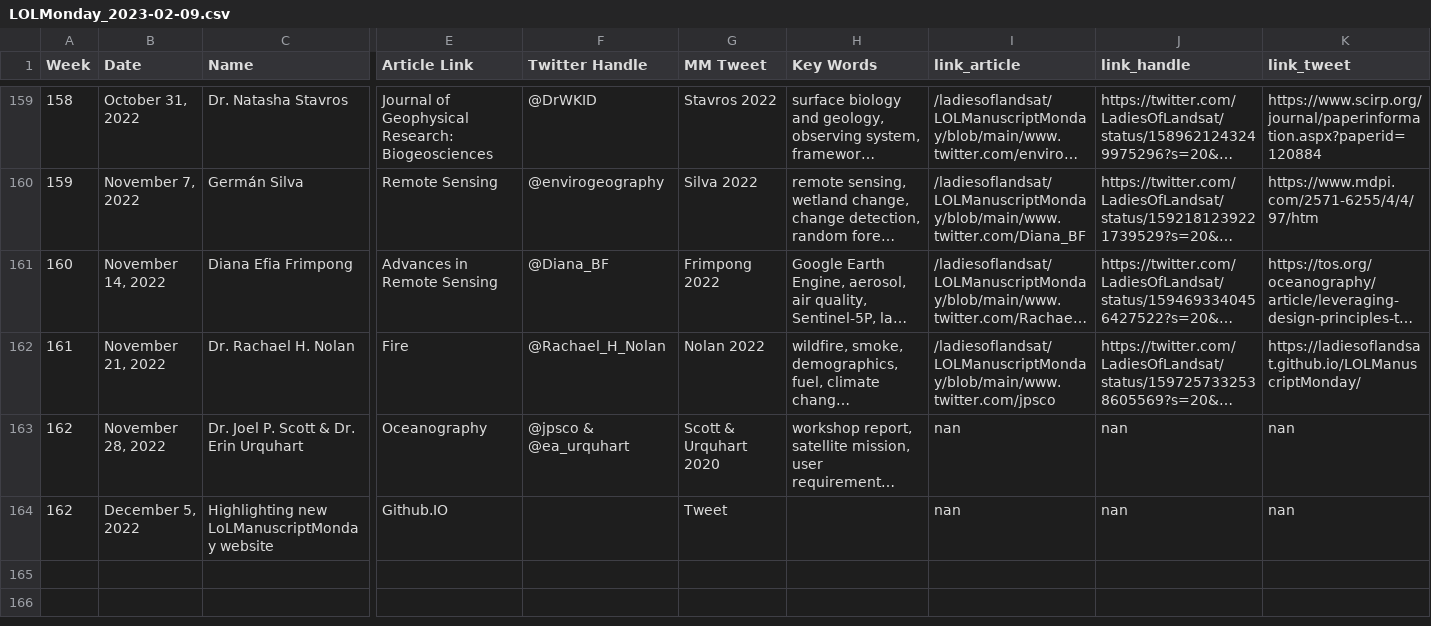
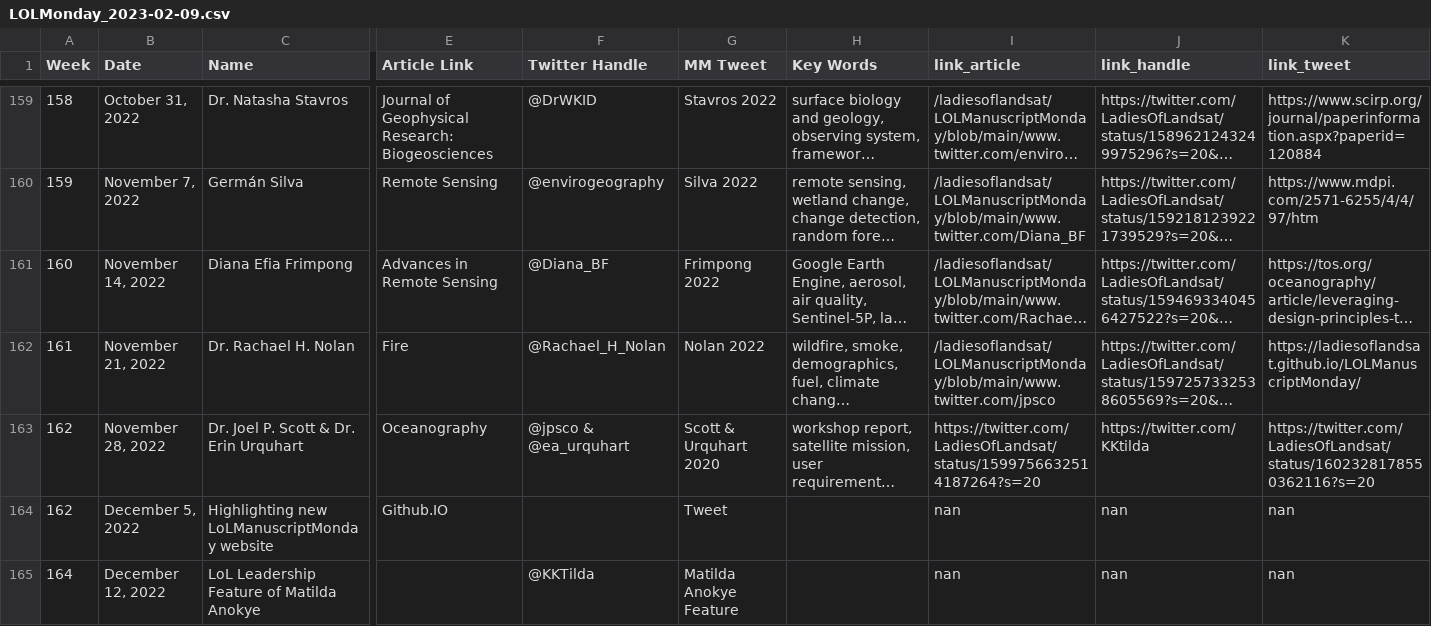
Before and after one commit to ladiesoflandsat/LOLManuscriptMonday, a CSV file: LOLMonday_2023-02-09.csv, drawn as a sheet; only a part is shown, gaps mark what is left out; long unchanged cells end in …; rows hold the shown columns only; the diff names each change by its address in the sheet, - before the commit and + after, or states it on an @@ line.

```diff
--- a/LOLMonday_2023-02-09.csv
+++ b/LOLMonday_2023-02-09.csv
-I163 (link_article): nan
+I163 (link_article): https://twitter.com/LadiesOfLandsat/status/1599756632514187264?s=20
-J163 (link_handle): nan
+J163 (link_handle): https://twitter.com/KKtilda
-K163 (link_tweet): nan
+K163 (link_tweet): https://twitter.com/LadiesOfLandsat/status/1602328178550362116?s=20
+row 165: 164 | December 12, 2022 | LoL Leadership Feature of Matilda Anokye |  | @KKTilda | Matilda Anokye Feature |  | nan | nan | nan
```
Also changed, not shown: 1 other file.
